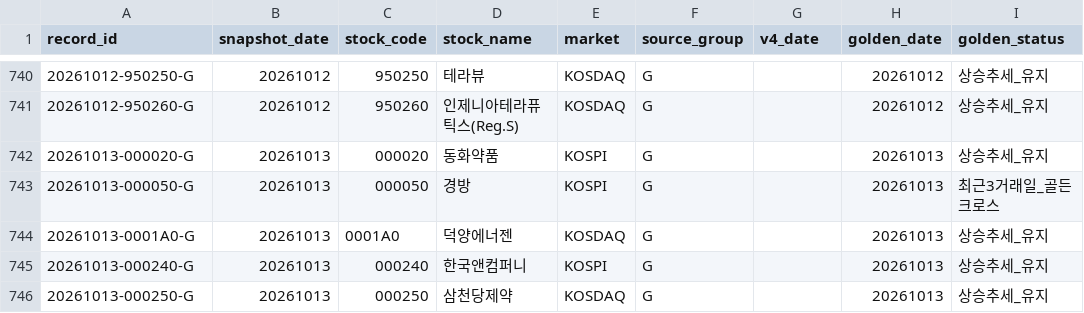
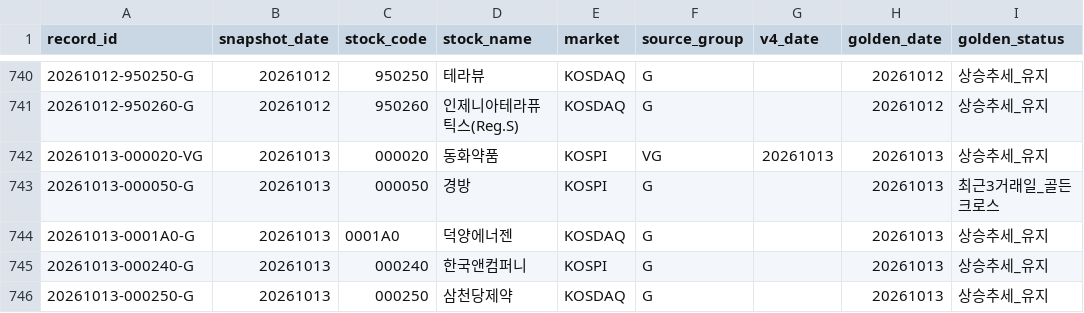
Before and after one commit to cks3210-spec/KRX-Public-Test, a CSV file: trade_validation/candidate_history.csv, drawn as a sheet; only a part is shown, gaps mark what is left out; the diff covers the shown part only; the diff names each change by its address in the sheet, - before the commit and + after, or states it on an @@ line.

```diff
--- a/trade_validation/candidate_history.csv
+++ b/trade_validation/candidate_history.csv
-A742 (record_id): 20261013-000020-G
+A742 (record_id): 20261013-000020-VG
-F742 (source_group): G
+F742 (source_group): VG
-G742 (v4_date): (empty)
+G742 (v4_date): 20261013
```
Also changed, not shown: 7 added rows and 18 edited cells elsewhere in this file, trade_validation/trade_followup.csv.
